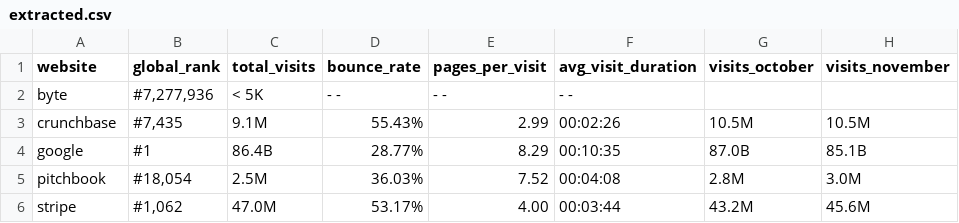
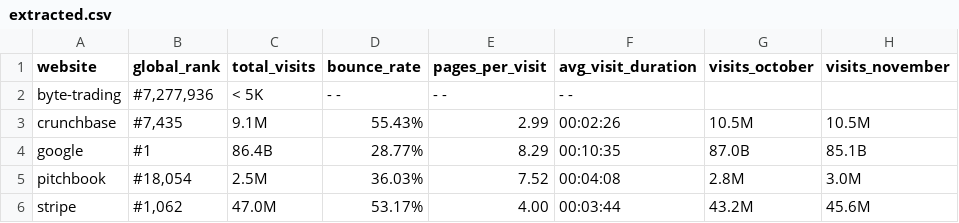
Before and after one commit to akshatagarwl/spetl, a CSV file: data/extracted.csv, drawn as a sheet; only a part is shown; the diff names each change by its address in the sheet, - before the commit and + after, or states it on an @@ line.

Commit message:
fix: extract website name correctly

```diff
--- a/data/extracted.csv
+++ b/data/extracted.csv
-A2 (website): byte
+A2 (website): byte-trading
```
Also changed, not shown: 8 other files.
